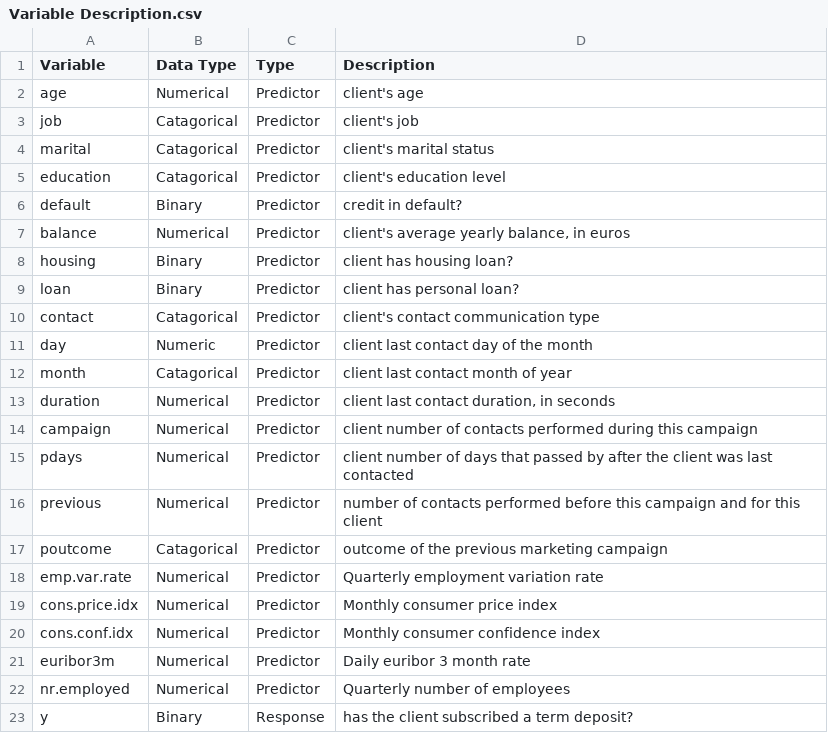
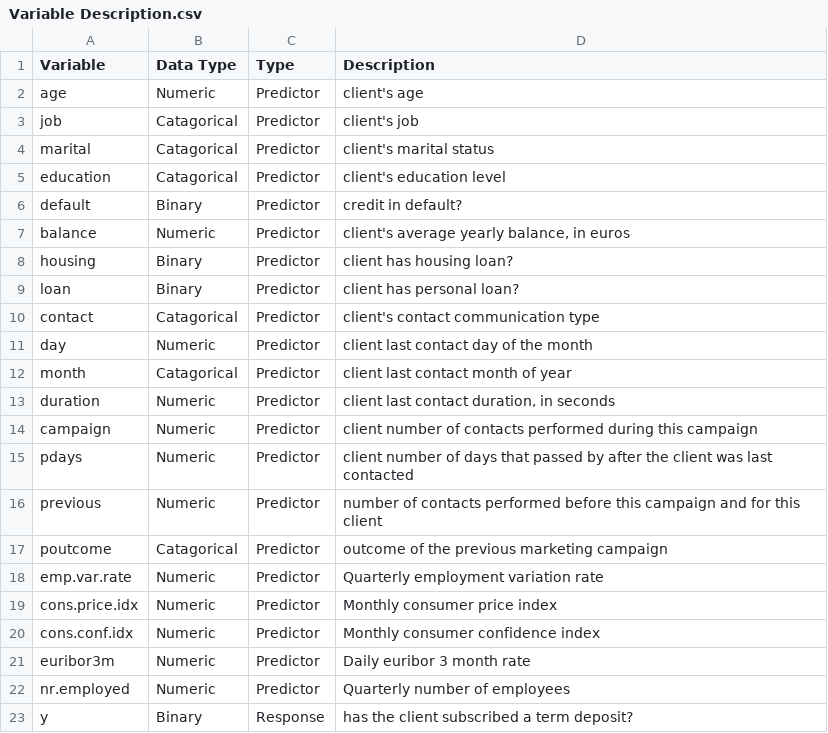
Before and after one commit to kishkp/data621-ctg5, a CSV file: Final Project/Variable Description.csv, drawn as a sheet.

Commit message:
Update Variable Description.csv

```diff
--- a/Final Project/Variable Description.csv
+++ b/Final Project/Variable Description.csv
@@ -1,3 +1,3 @@
 Variable,Data Type,Type,Description
-age,Numerical,Predictor,"client's age"
+age,Numeric,Predictor,"client's age"
 job,Catagorical,Predictor,"client's job"
@@ -6,3 +6,3 @@ education,Catagorical,Predictor,"client's education level"
 default,Binary,Predictor,"credit in default? "
-balance,Numerical,Predictor,"client's average yearly balance, in euros"
+balance,Numeric,Predictor,"client's average yearly balance, in euros"
 housing,Binary,Predictor,"client has housing loan?"
@@ -12,12 +12,12 @@ day,Numeric,Predictor,"client last contact day of the month"
 month,Catagorical,Predictor,"client last contact month of year "
-duration,Numerical,Predictor,"client last contact duration, in seconds"
-campaign,Numerical,Predictor,"client number of contacts performed during this campaign "
-pdays,Numerical,Predictor,"client number of days that passed by after the client was last contacted"
-previous,Numerical,Predictor,"number of contacts performed before this campaign and for this client"
+duration,Numeric,Predictor,"client last contact duration, in seconds"
+campaign,Numeric,Predictor,"client number of contacts performed during this campaign "
+pdays,Numeric,Predictor,"client number of days that passed by after the client was last contacted"
+previous,Numeric,Predictor,"number of contacts performed before this campaign and for this client"
 poutcome,Catagorical,Predictor,"outcome of the previous marketing campaign"
-emp.var.rate,Numerical,Predictor,"Quarterly employment variation rate"
-cons.price.idx,Numerical,Predictor,"Monthly consumer price index"
-cons.conf.idx,Numerical,Predictor,"Monthly consumer confidence index"
-euribor3m,Numerical,Predictor,"Daily euribor 3 month rate"
-nr.employed,Numerical,Predictor,"Quarterly number of employees"
+emp.var.rate,Numeric,Predictor,"Quarterly employment variation rate"
+cons.price.idx,Numeric,Predictor,"Monthly consumer price index"
+cons.conf.idx,Numeric,Predictor,"Monthly consumer confidence index"
+euribor3m,Numeric,Predictor,"Daily euribor 3 month rate"
+nr.employed,Numeric,Predictor,"Quarterly number of employees"
 y,Binary,Response,"has the client subscribed a term deposit?"
```
